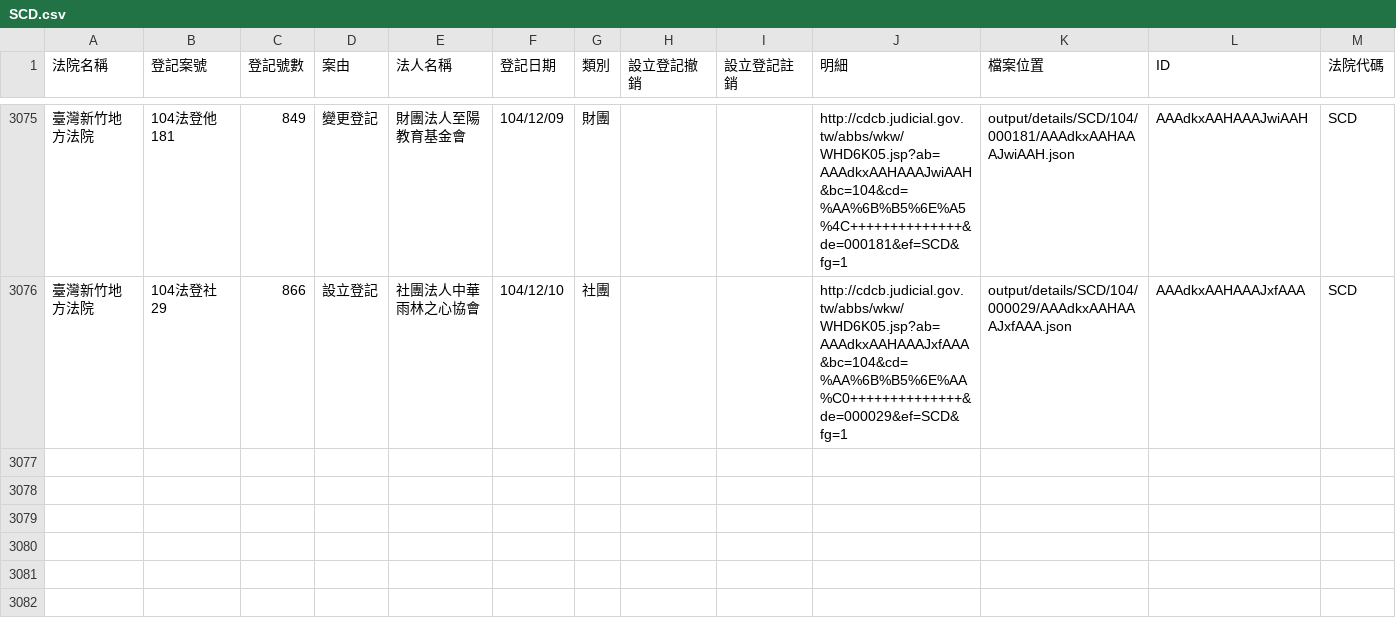
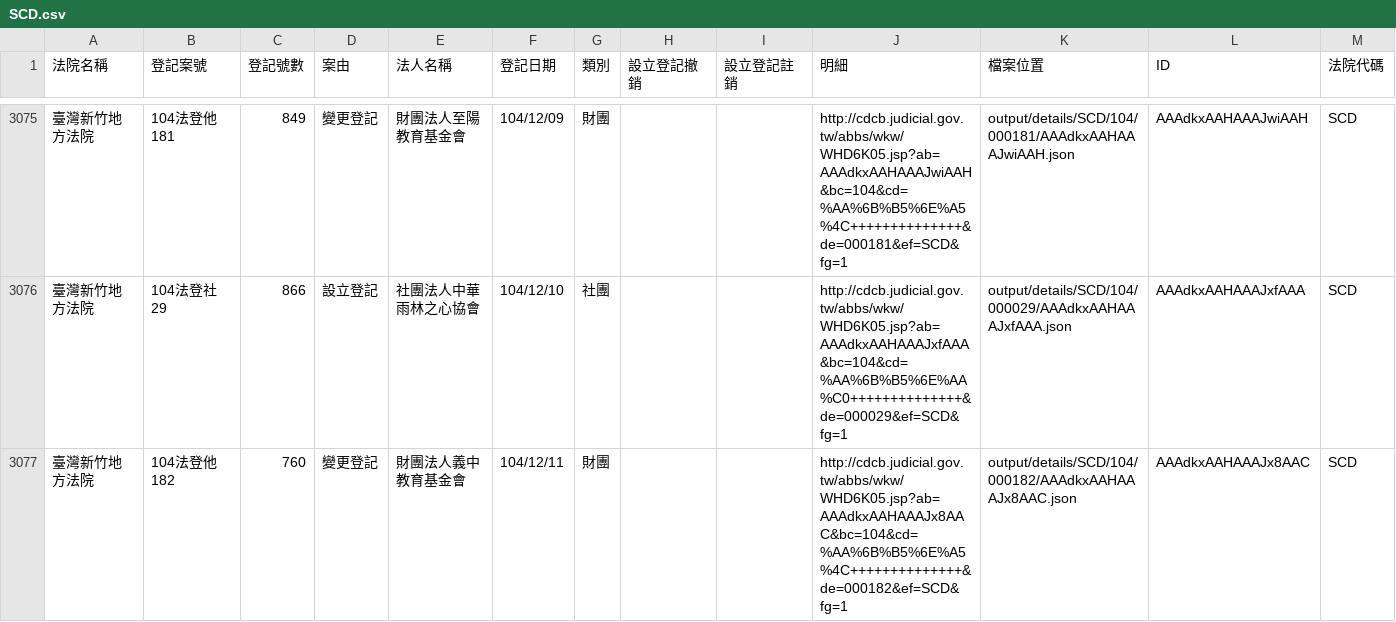
Before and after one commit to taichunmin/foundationtw, a CSV file: output/lists/SCD.csv, drawn as a sheet; only a part is shown, gaps mark what is left out.

```diff
--- a/output/lists/SCD.csv
+++ b/output/lists/SCD.csv
@@ -3076 +3076,2 @@
 臺灣新竹地方法院,104法登社29,866,設立登記,社團法人中華雨林之心協會,104/12/10,社團,,,http://cdcb.judicial.gov.tw/abbs/wkw/WHD6K05.jsp?ab=AAAdkxAAHAAAJxfAAA&bc=104&cd=%AA%6B%B5%6E%AA%C0++++++++++++++&de=000029&ef=SCD&fg=1,output/details/SCD/104/000029/AAAdkxAAHAAAJxfAAA.json,AAAdkxAAHAAAJxfAAA,SCD
+臺灣新竹地方法院,104法登他182,760,變更登記,財團法人義中教育基金會,104/12/11,財團,,,http://cdcb.judicial.gov.tw/abbs/wkw/WHD6K05.jsp?ab=AAAdkxAAHAAAJx8AAC&bc=104&cd=%AA%6B%B5%6E%A5%4C++++++++++++++&de=000182&ef=SCD&fg=1,output/details/SCD/104/000182/AAAdkxAAHAAAJx8AAC.json,AAAdkxAAHAAAJx8AAC,SCD
```
Also changed, not shown: output/lists/ULD.csv, 23 other files.
